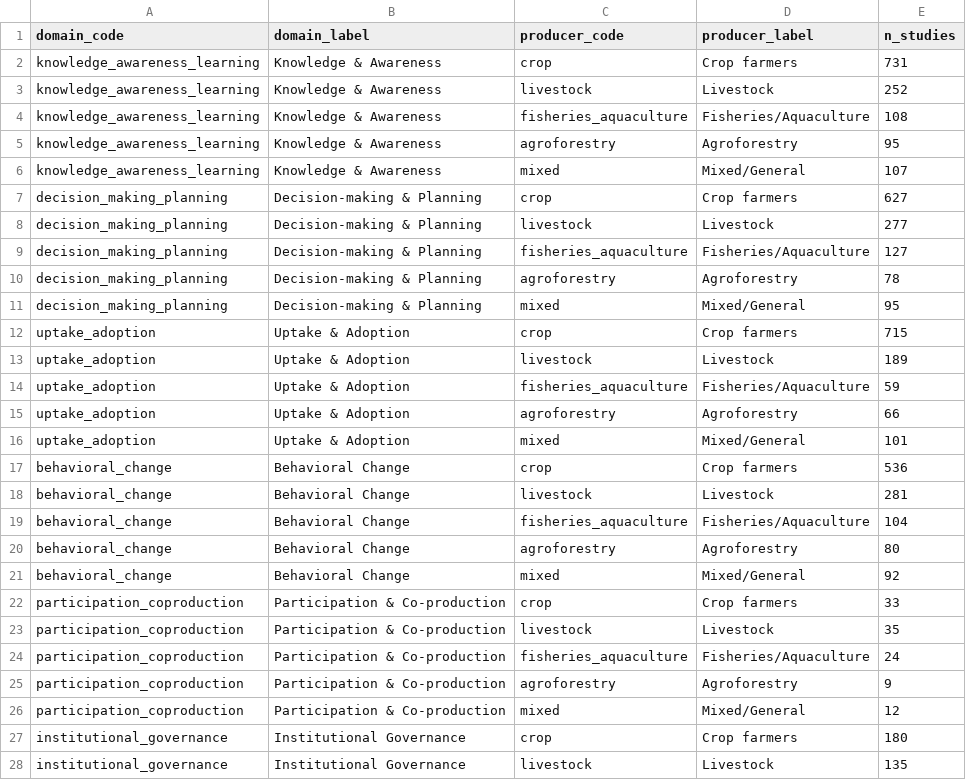
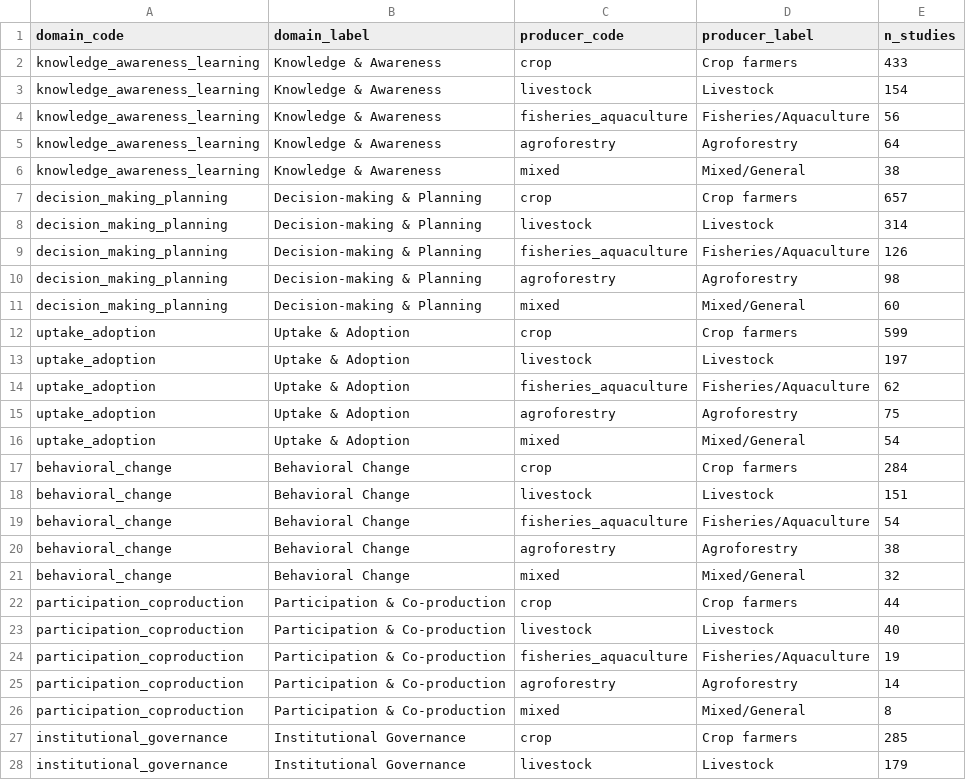
Before and after one commit to bristlepine/ilri-climate-adaptation-effectiveness, a CSV file: frontend/public/map/data/evidence_gap_map.csv, drawn as a sheet; only a part is shown; the diff covers the shown part only.

```diff
--- a/frontend/public/map/data/evidence_gap_map.csv
+++ b/frontend/public/map/data/evidence_gap_map.csv
@@ -1,28 +1,28 @@
 domain_code,domain_label,producer_code,producer_label,n_studies
-knowledge_awareness_learning,Knowledge & Awareness,crop,Crop farmers,731
-knowledge_awareness_learning,Knowledge & Awareness,livestock,Livestock,252
-knowledge_awareness_learning,Knowledge & Awareness,fisheries_aquaculture,Fisheries/Aquaculture,108
-knowledge_awareness_learning,Knowledge & Awareness,agroforestry,Agroforestry,95
-knowledge_awareness_learning,Knowledge & Awareness,mixed,Mixed/General,107
-decision_making_planning,Decision-making & Planning,crop,Crop farmers,627
-decision_making_planning,Decision-making & Planning,livestock,Livestock,277
-decision_making_planning,Decision-making & Planning,fisheries_aquaculture,Fisheries/Aquaculture,127
-decision_making_planning,Decision-making & Planning,agroforestry,Agroforestry,78
-decision_making_planning,Decision-making & Planning,mixed,Mixed/General,95
-uptake_adoption,Uptake & Adoption,crop,Crop farmers,715
-uptake_adoption,Uptake & Adoption,livestock,Livestock,189
-uptake_adoption,Uptake & Adoption,fisheries_aquaculture,Fisheries/Aquaculture,59
-uptake_adoption,Uptake & Adoption,agroforestry,Agroforestry,66
-uptake_adoption,Uptake & Adoption,mixed,Mixed/General,101
-behavioral_change,Behavioral Change,crop,Crop farmers,536
-behavioral_change,Behavioral Change,livestock,Livestock,281
-behavioral_change,Behavioral Change,fisheries_aquaculture,Fisheries/Aquaculture,104
-behavioral_change,Behavioral Change,agroforestry,Agroforestry,80
-behavioral_change,Behavioral Change,mixed,Mixed/General,92
-participation_coproduction,Participation & Co-production,crop,Crop farmers,33
-participation_coproduction,Participation & Co-production,livestock,Livestock,35
-participation_coproduction,Participation & Co-production,fisheries_aquaculture,Fisheries/Aquaculture,24
-participation_coproduction,Participation & Co-production,agroforestry,Agroforestry,9
-participation_coproduction,Participation & Co-production,mixed,Mixed/General,12
-institutional_governance,Institutional Governance,crop,Crop farmers,180
-institutional_governance,Institutional Governance,livestock,Livestock,135
+knowledge_awareness_learning,Knowledge & Awareness,crop,Crop farmers,433
+knowledge_awareness_learning,Knowledge & Awareness,livestock,Livestock,154
+knowledge_awareness_learning,Knowledge & Awareness,fisheries_aquaculture,Fisheries/Aquaculture,56
+knowledge_awareness_learning,Knowledge & Awareness,agroforestry,Agroforestry,64
+knowledge_awareness_learning,Knowledge & Awareness,mixed,Mixed/General,38
+decision_making_planning,Decision-making & Planning,crop,Crop farmers,657
+decision_making_planning,Decision-making & Planning,livestock,Livestock,314
+decision_making_planning,Decision-making & Planning,fisheries_aquaculture,Fisheries/Aquaculture,126
+decision_making_planning,Decision-making & Planning,agroforestry,Agroforestry,98
+decision_making_planning,Decision-making & Planning,mixed,Mixed/General,60
+uptake_adoption,Uptake & Adoption,crop,Crop farmers,599
+uptake_adoption,Uptake & Adoption,livestock,Livestock,197
+uptake_adoption,Uptake & Adoption,fisheries_aquaculture,Fisheries/Aquaculture,62
+uptake_adoption,Uptake & Adoption,agroforestry,Agroforestry,75
+uptake_adoption,Uptake & Adoption,mixed,Mixed/General,54
+behavioral_change,Behavioral Change,crop,Crop farmers,284
+behavioral_change,Behavioral Change,livestock,Livestock,151
+behavioral_change,Behavioral Change,fisheries_aquaculture,Fisheries/Aquaculture,54
+behavioral_change,Behavioral Change,agroforestry,Agroforestry,38
+behavioral_change,Behavioral Change,mixed,Mixed/General,32
+participation_coproduction,Participation & Co-production,crop,Crop farmers,44
+participation_coproduction,Participation & Co-production,livestock,Livestock,40
+participation_coproduction,Participation & Co-production,fisheries_aquaculture,Fisheries/Aquaculture,19
+participation_coproduction,Participation & Co-production,agroforestry,Agroforestry,14
+participation_coproduction,Participation & Co-production,mixed,Mixed/General,8
+institutional_governance,Institutional Governance,crop,Crop farmers,285
+institutional_governance,Institutional Governance,livestock,Livestock,179
```
Also changed, not shown: 37 edited cells elsewhere in this file, frontend/public/map/data/domain_heatmap.csv, frontend/public/map/data/domain_type.csv, 29 other files.
